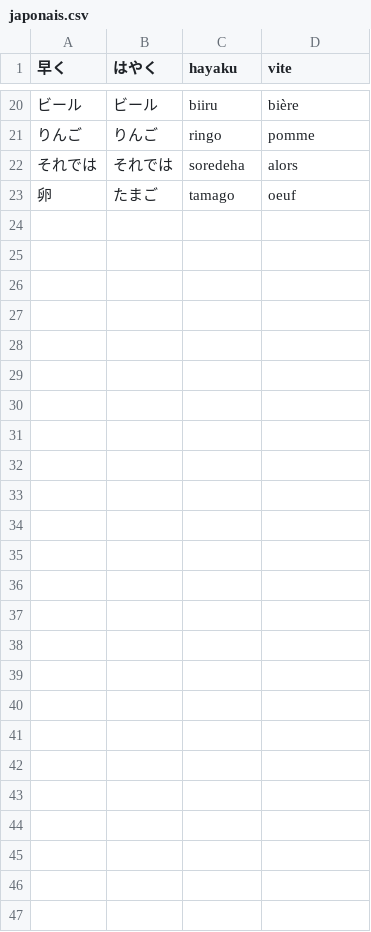
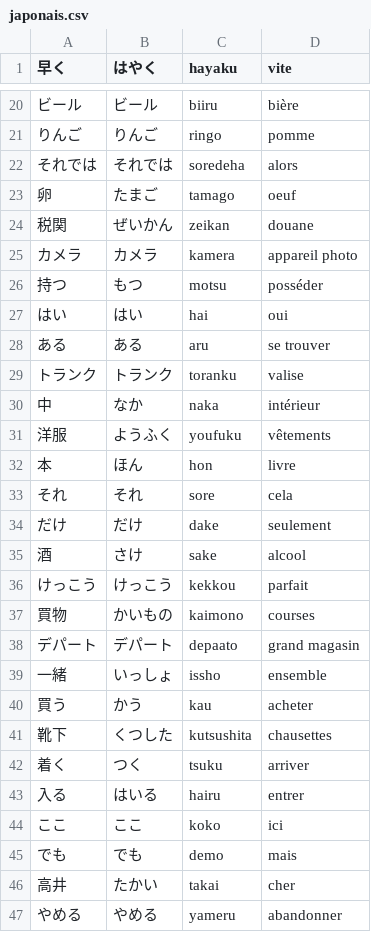
Before and after one commit to flashjaysan/python-projects, a CSV file: personal-projects/tkinter/words-quiz/japonais.csv, drawn as a sheet; only a part is shown, gaps mark what is left out; the diff names each change by its address in the sheet, - before the commit and + after, or states it on an @@ line.

Commit message:
Update japonais.csv

```diff
--- a/personal-projects/tkinter/words-quiz/japonais.csv
+++ b/personal-projects/tkinter/words-quiz/japonais.csv
+row 24: 税関 | ぜいかん | zeikan | douane
+row 25: カメラ | カメラ | kamera | appareil photo
+row 26: 持つ | もつ | motsu | posséder
+row 27: はい | はい | hai | oui
+row 28: ある | ある | aru | se trouver
+row 29: トランク | トランク | toranku | valise
+row 30: 中 | なか | naka | intérieur
+row 31: 洋服 | ようふく | youfuku | vêtements
+row 32: 本 | ほん | hon | livre
+row 33: それ | それ | sore | cela
+row 34: だけ | だけ | dake | seulement
+row 35: 酒 | さけ | sake | alcool
+row 36: けっこう | けっこう | kekkou | parfait
+row 37: 買物 | かいもの | kaimono | courses
+row 38: デパート | デパート | depaato | grand magasin
+row 39: 一緒 | いっしょ | issho | ensemble
+row 40: 買う | かう | kau | acheter
+row 41: 靴下 | くつした | kutsushita | chausettes
+row 42: 着く | つく | tsuku | arriver
+row 43: 入る | はいる | hairu | entrer
+row 44: ここ | ここ | koko | ici
+row 45: でも | でも | demo | mais
+row 46: 高井 | たかい | takai | cher
+row 47: やめる | やめる | yameru | abandonner
```
